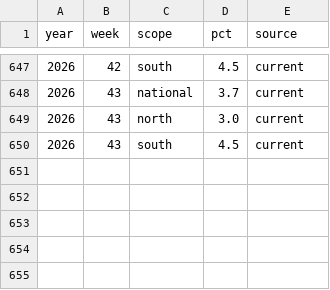
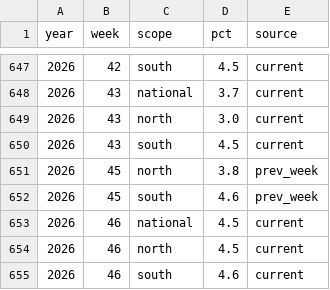
Before and after one commit to Kiwi-Orange/china-flu-watch, a CSV file: data/archive/ili-weekly.csv, drawn as a sheet; only a part is shown, gaps mark what is left out; the diff names each change by its address in the sheet, - before the commit and + after, or states it on an @@ line.

```diff
--- a/data/archive/ili-weekly.csv
+++ b/data/archive/ili-weekly.csv
+row 651: 2026 | 45 | north | 3.8 | prev_week
+row 652: 2026 | 45 | south | 4.6 | prev_week
+row 653: 2026 | 46 | national | 4.5 | current
+row 654: 2026 | 46 | north | 4.5 | current
+row 655: 2026 | 46 | south | 4.6 | current
```
Also changed, not shown: data/archive/city-weekly-top.csv, data/archive/lab-weekly.csv, 5 other files.
